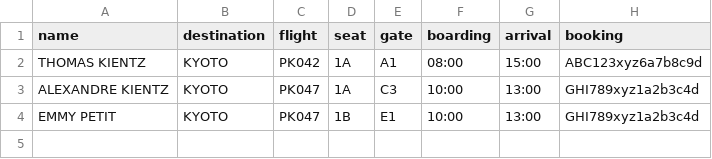
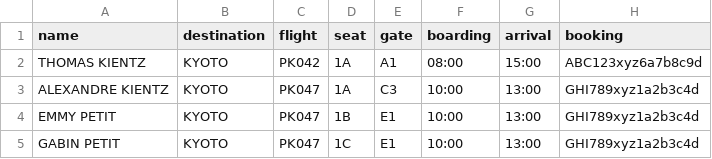
Before and after one commit to thomktz/boarding_pass, a CSV file: guests.csv, drawn as a sheet; the diff names each change by its address in the sheet, - before the commit and + after, or states it on an @@ line.

Commit message:
Parse name

```diff
--- a/guests.csv
+++ b/guests.csv
+row 5: GABIN PETIT | KYOTO | PK047 | 1C | E1 | 10:00 | 13:00 | GHI789xyz1a2b3c4d
```
Also changed, not shown: 1 other file.
